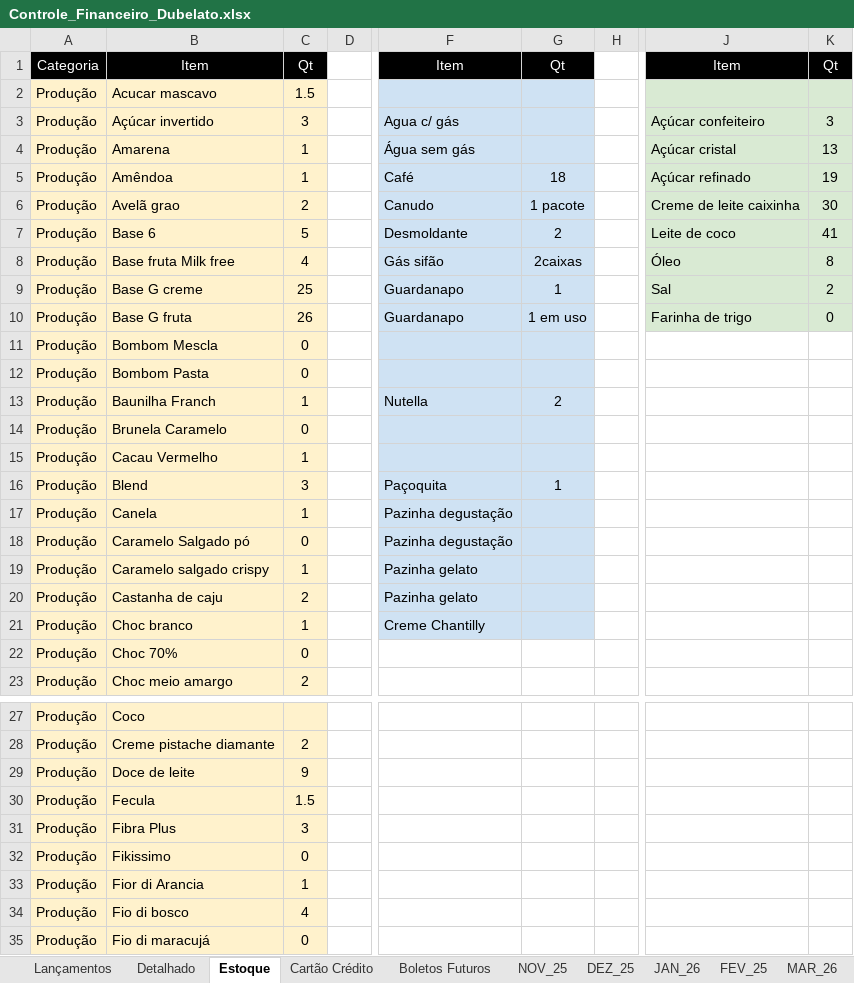
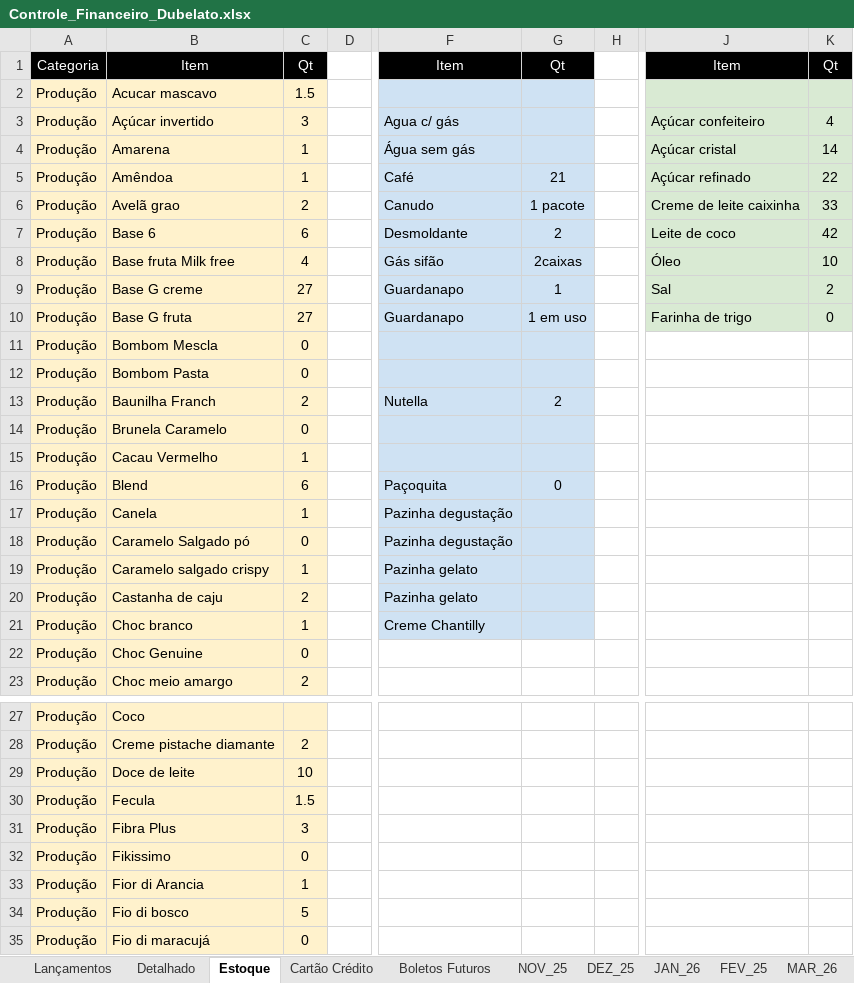
Before and after one commit to bacelargm285/Dubelato_SL, an Excel workbook: Controle_Financeiro_Dubelato.xlsx, sheet Estoque, drawn as a sheet; only a part is shown, gaps mark what is left out; values as stored, in another font and other column widths than the file's, no borders; the diff covers the shown part only; the diff names each change by its address in the sheet, - before the commit and + after, or states it on an @@ line.

```diff
--- a/Controle_Financeiro_Dubelato.xlsx (sheet Estoque)
+++ b/Controle_Financeiro_Dubelato.xlsx (sheet Estoque)
-K3: 3
+K3: 4
-K4: 13
+K4: 14
-G5: 18
+G5: 21
-K5: 19
+K5: 22
-K6: 30
+K6: 33
-C7: 5
+C7: 6
-K7: 41
+K7: 42
-K8: 8
+K8: 10
-C9: 25
+C9: 27
-C10: 26
+C10: 27
-C13: 1
+C13: 2
-C16: 3
+C16: 6
-G16: 1
+G16: 0
-B22: Choc 70%
+B22: Choc Genuine
-C29: 9
+C29: 10
-C34: 4
+C34: 5
```
Also changed, not shown: 2 edited cells elsewhere in this sheet, sheet Lançamentos, sheet JUN_26, sheet Detalhado, sheet Cartão Crédito, sheet Boletos Futuros, sheet NOV_25, 2 more sheets, other sheet tabs, 4 other files.
